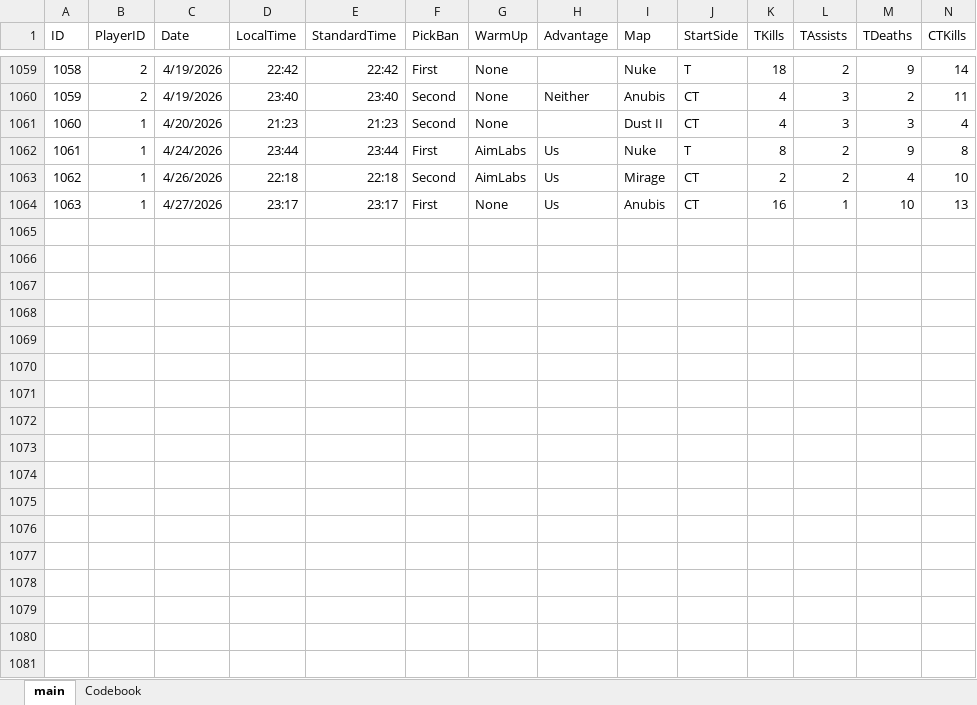
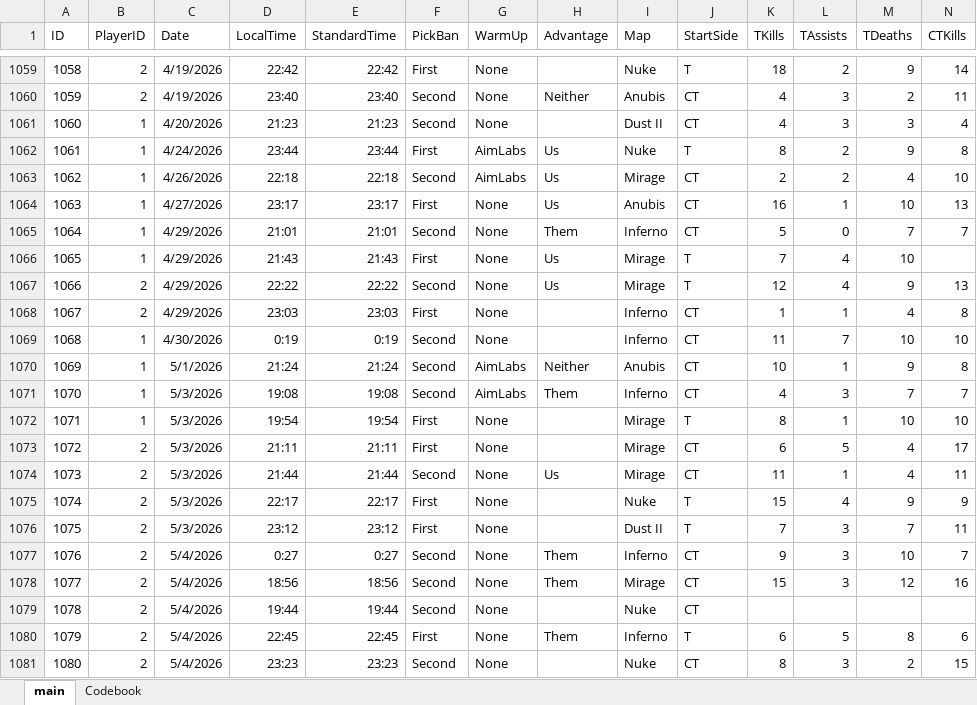
Before and after one commit to HardWare68/HardWareWebsite, an Excel workbook: datasets/xlsx/CounterStrike2.xlsx, sheet main, drawn as a sheet; only a part is shown, gaps mark what is left out; values as stored, in another font and other column widths than the file's, no borders; table styles not drawn; rows hold the shown columns only; the diff names each change by its address in the sheet, - before the commit and + after, or states it on an @@ line.

Commit message:
Auto: Weekly update of data

```diff
--- a/datasets/xlsx/CounterStrike2.xlsx (sheet main)
+++ b/datasets/xlsx/CounterStrike2.xlsx (sheet main)
+row 1065: 1064 | 1 | 4/29/2026 | 21:01 | 21:01 | Second | None | Them | Inferno | CT | 5 | 0 | 7 | 7
+row 1066: 1065 | 1 | 4/29/2026 | 21:43 | 21:43 | First | None | Us | Mirage | T | 7 | 4 | 10
+row 1067: 1066 | 2 | 4/29/2026 | 22:22 | 22:22 | Second | None | Us | Mirage | T | 12 | 4 | 9 | 13
+row 1068: 1067 | 2 | 4/29/2026 | 23:03 | 23:03 | First | None |  | Inferno | CT | 1 | 1 | 4 | 8
+row 1069: 1068 | 1 | 4/30/2026 | 0:19 | 0:19 | Second | None |  | Inferno | CT | 11 | 7 | 10 | 10
+row 1070: 1069 | 1 | 5/1/2026 | 21:24 | 21:24 | Second | AimLabs | Neither | Anubis | CT | 10 | 1 | 9 | 8
+row 1071: 1070 | 1 | 5/3/2026 | 19:08 | 19:08 | Second | AimLabs | Them | Inferno | CT | 4 | 3 | 7 | 7
+row 1072: 1071 | 1 | 5/3/2026 | 19:54 | 19:54 | First | None |  | Mirage | T | 8 | 1 | 10 | 10
+row 1073: 1072 | 2 | 5/3/2026 | 21:11 | 21:11 | First | None |  | Mirage | CT | 6 | 5 | 4 | 17
+row 1074: 1073 | 2 | 5/3/2026 | 21:44 | 21:44 | Second | None | Us | Mirage | CT | 11 | 1 | 4 | 11
+row 1075: 1074 | 2 | 5/3/2026 | 22:17 | 22:17 | First | None |  | Nuke | T | 15 | 4 | 9 | 9
+row 1076: 1075 | 2 | 5/3/2026 | 23:12 | 23:12 | First | None |  | Dust II | T | 7 | 3 | 7 | 11
+row 1077: 1076 | 2 | 5/4/2026 | 0:27 | 0:27 | Second | None | Them | Inferno | CT | 9 | 3 | 10 | 7
+row 1078: 1077 | 2 | 5/4/2026 | 18:56 | 18:56 | Second | None | Them | Mirage | CT | 15 | 3 | 12 | 16
+row 1079: 1078 | 2 | 5/4/2026 | 19:44 | 19:44 | Second | None |  | Nuke | CT
+row 1080: 1079 | 2 | 5/4/2026 | 22:45 | 22:45 | First | None | Them | Inferno | T | 6 | 5 | 8 | 6
+row 1081: 1080 | 2 | 5/4/2026 | 23:23 | 23:23 | Second | None |  | Nuke | CT | 8 | 3 | 2 | 15
```
Also changed, not shown: 1 other file.
